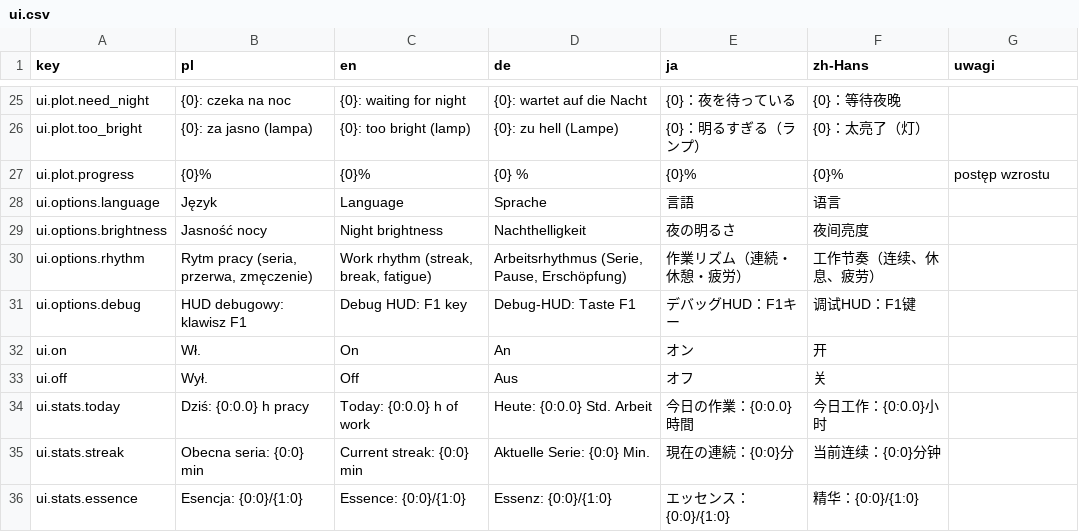
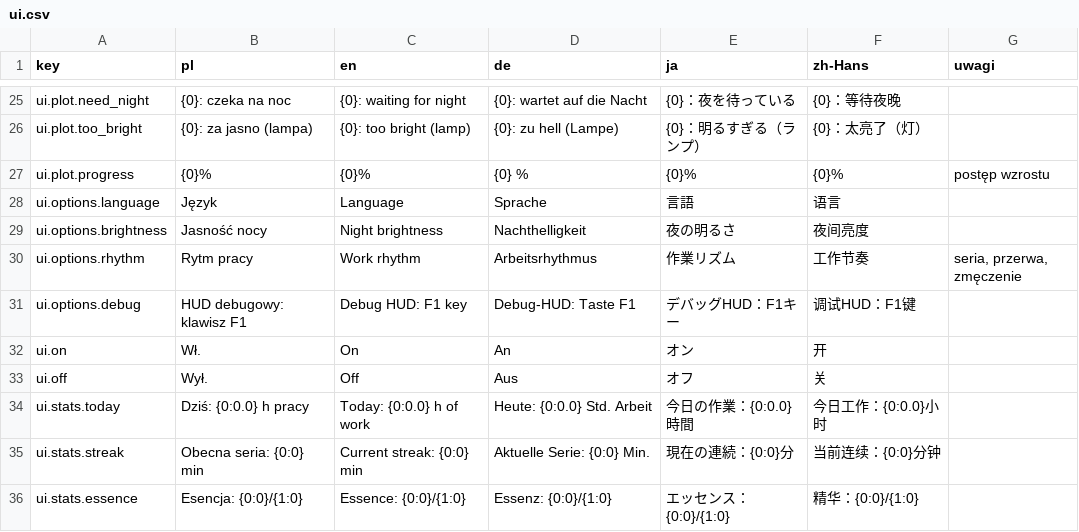
Before and after one commit to Eziek/Eziek, a CSV file: Assets/_Project/Localization/ui.csv, drawn as a sheet; only a part is shown, gaps mark what is left out; the diff covers the shown part only.

```diff
--- a/Assets/_Project/Localization/ui.csv
+++ b/Assets/_Project/Localization/ui.csv
@@ -29,3 +29,3 @@ ui.options.language,Język,Language,Sprache,言語,语言,
 ui.options.brightness,Jasność nocy,Night brightness,Nachthelligkeit,夜の明るさ,夜间亮度,
-ui.options.rhythm,"Rytm pracy (seria, przerwa, zmęczenie)","Work rhythm (streak, break, fatigue)","Arbeitsrhythmus (Serie, Pause, Erschöpfung)",作業リズム（連続・休憩・疲労）,工作节奏（连续、休息、疲劳）,
+ui.options.rhythm,Rytm pracy,Work rhythm,Arbeitsrhythmus,作業リズム,工作节奏,"seria, przerwa, zmęczenie"
 ui.options.debug,HUD debugowy: klawisz F1,Debug HUD: F1 key,Debug-HUD: Taste F1,デバッグHUD：F1キー,调试HUD：F1键,
```
Also changed, not shown: 25 added rows elsewhere in this file, Assets/_Project/Localization/glossary.csv, 14 other files.
